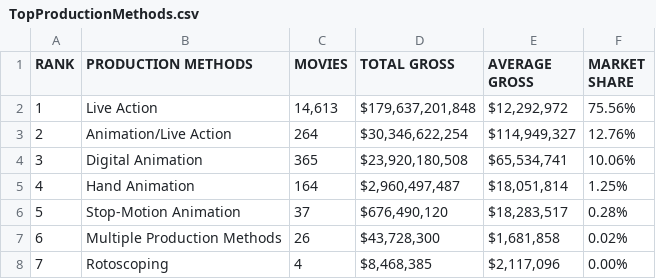
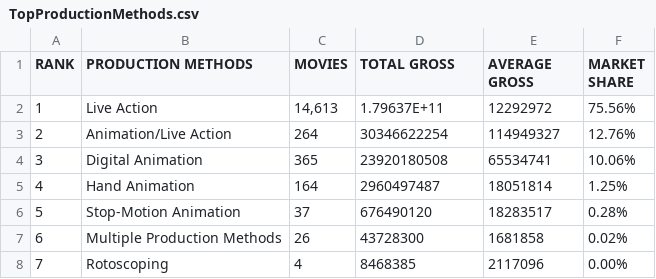
Before and after one commit to williar01/Hollywood---Project, a CSV file: Data/TopProductionMethods.csv, drawn as a sheet.

```diff
--- a/Data/TopProductionMethods.csv
+++ b/Data/TopProductionMethods.csv
@@ -1,8 +1,8 @@
 RANK,PRODUCTION METHODS,MOVIES,TOTAL GROSS,AVERAGE GROSS,MARKET SHARE
-1,Live Action,"14,613","$179,637,201,848","$12,292,972",75.56%
-2,Animation/Live Action,264,"$30,346,622,254","$114,949,327",12.76%
-3,Digital Animation,365,"$23,920,180,508","$65,534,741",10.06%
-4,Hand Animation,164,"$2,960,497,487","$18,051,814",1.25%
-5,Stop-Motion Animation,37,"$676,490,120","$18,283,517",0.28%
-6,Multiple Production Methods,26,"$43,728,300","$1,681,858",0.02%
-7,Rotoscoping,4,"$8,468,385","$2,117,096",0.00%
+1,Live Action,"14,613",1.79637E+11,12292972,75.56%
+2,Animation/Live Action,264,30346622254,114949327,12.76%
+3,Digital Animation,365,23920180508,65534741,10.06%
+4,Hand Animation,164,2960497487,18051814,1.25%
+5,Stop-Motion Animation,37,676490120,18283517,0.28%
+6,Multiple Production Methods,26,43728300,1681858,0.02%
+7,Rotoscoping,4,8468385,2117096,0.00%
```
Also changed, not shown: Data/TopGrossingRatings.csv, Data/imdb_top_1000.csv, 7 other files.
